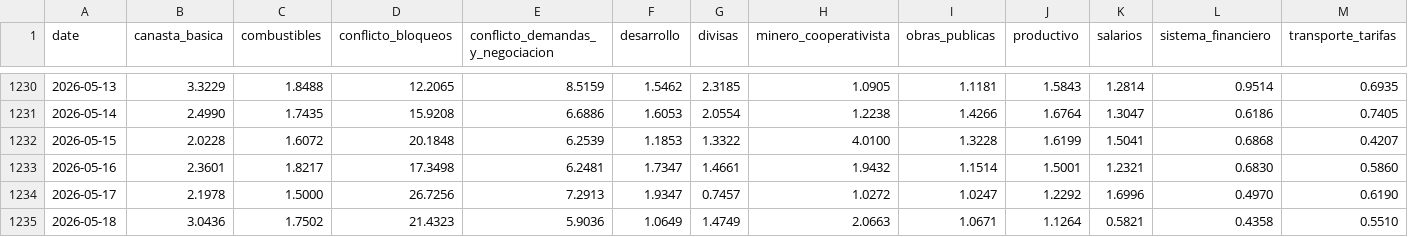
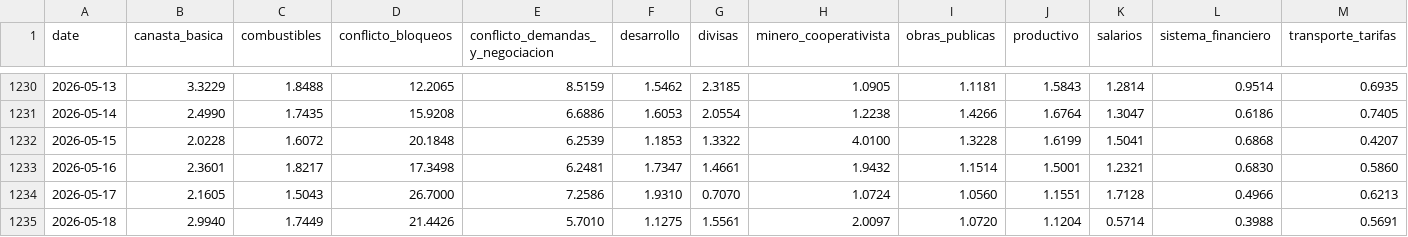
Before and after one commit to mauforonda/indicadores_economicos, a CSV file: otros/clusters_noticias.csv, drawn as a sheet; only a part is shown, gaps mark what is left out; the diff covers the shown part only; the diff names each change by its address in the sheet, - before the commit and + after, or states it on an @@ line.

```diff
--- a/otros/clusters_noticias.csv
+++ b/otros/clusters_noticias.csv
-B1234 (canasta_basica): 2.1978
+B1234 (canasta_basica): 2.1605
-C1234 (combustibles): 1.5000
+C1234 (combustibles): 1.5043
-D1234 (conflicto_bloqueos): 26.7256
+D1234 (conflicto_bloqueos): 26.7000
-E1234 (conflicto_demandas_y_negociacion): 7.2913
+E1234 (conflicto_demandas_y_negociacion): 7.2586
-F1234 (desarrollo): 1.9347
+F1234 (desarrollo): 1.9310
-G1234 (divisas): 0.7457
+G1234 (divisas): 0.7070
-H1234 (minero_cooperativista): 1.0272
+H1234 (minero_cooperativista): 1.0724
-I1234 (obras_publicas): 1.0247
+I1234 (obras_publicas): 1.0560
-J1234 (productivo): 1.2292
+J1234 (productivo): 1.1551
-K1234 (salarios): 1.6996
+K1234 (salarios): 1.7128
-L1234 (sistema_financiero): 0.4970
+L1234 (sistema_financiero): 0.4966
-M1234 (transporte_tarifas): 0.6190
+M1234 (transporte_tarifas): 0.6213
-B1235 (canasta_basica): 3.0436
+B1235 (canasta_basica): 2.9940
-C1235 (combustibles): 1.7502
+C1235 (combustibles): 1.7449
-D1235 (conflicto_bloqueos): 21.4323
+D1235 (conflicto_bloqueos): 21.4426
-E1235 (conflicto_demandas_y_negociacion): 5.9036
+E1235 (conflicto_demandas_y_negociacion): 5.7010
-F1235 (desarrollo): 1.0649
+F1235 (desarrollo): 1.1275
-G1235 (divisas): 1.4749
+G1235 (divisas): 1.5561
-H1235 (minero_cooperativista): 2.0663
+H1235 (minero_cooperativista): 2.0097
-I1235 (obras_publicas): 1.0671
+I1235 (obras_publicas): 1.0720
-J1235 (productivo): 1.1264
+J1235 (productivo): 1.1204
-K1235 (salarios): 0.5821
+K1235 (salarios): 0.5714
-L1235 (sistema_financiero): 0.4358
+L1235 (sistema_financiero): 0.3988
-M1235 (transporte_tarifas): 0.5510
+M1235 (transporte_tarifas): 0.5691
```
Also changed, not shown: 2 added rows and 16 edited cells elsewhere in this file.
